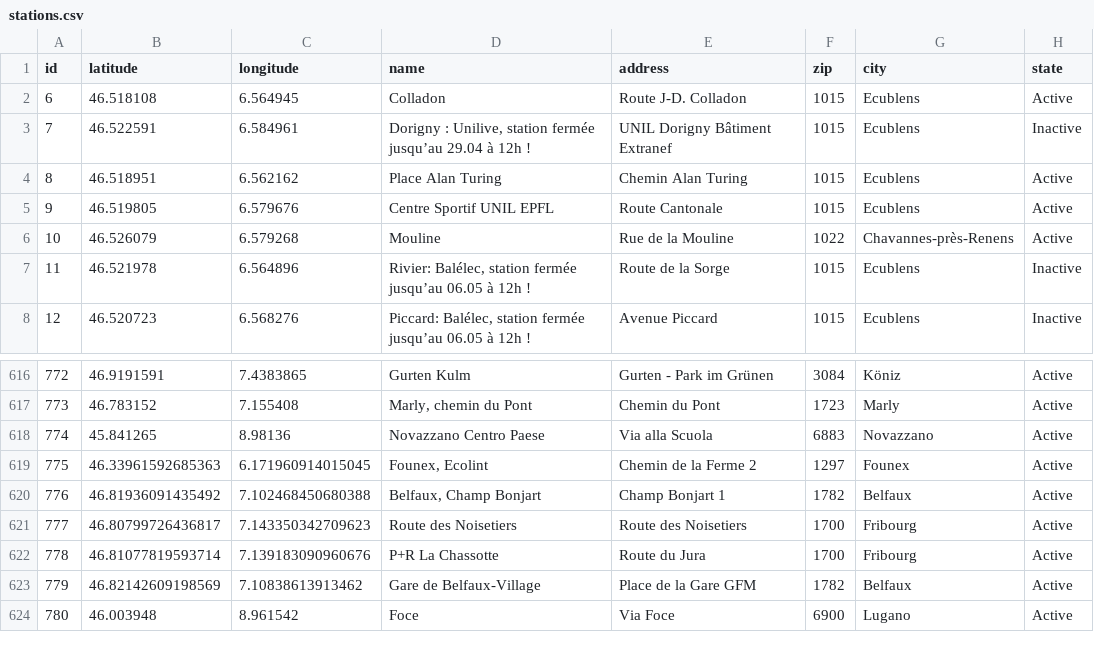
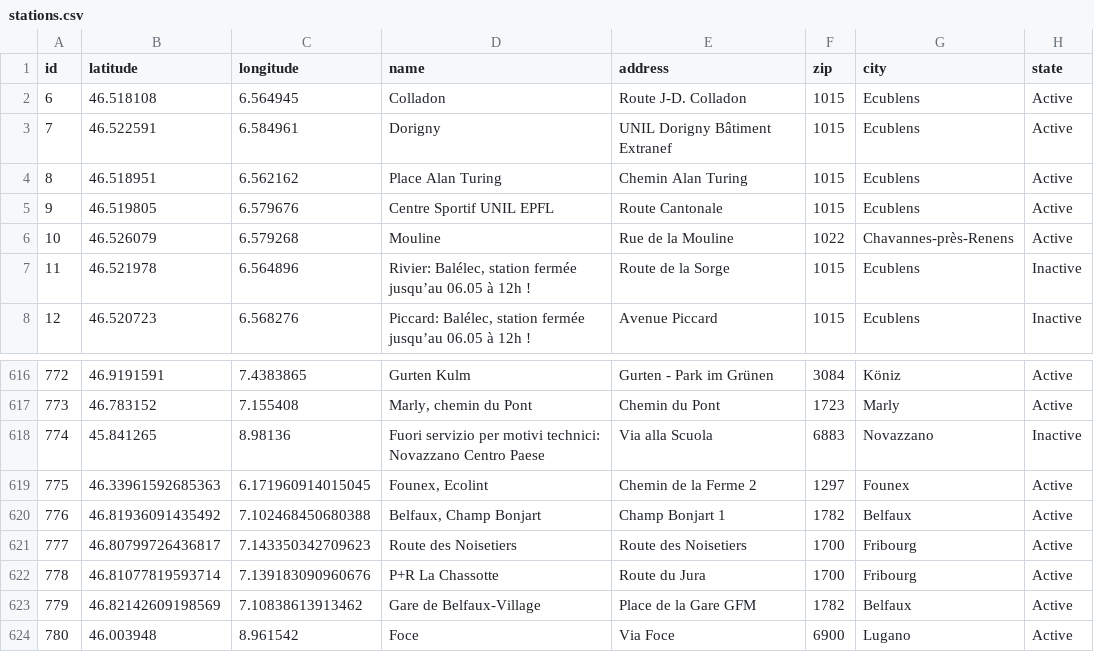
Before and after one commit to misialq/publibike-stations, a CSV file: stations/stations.csv, drawn as a sheet; only a part is shown, gaps mark what is left out.

Commit message:
GHA: Update the list of PubliBike stations

```diff
--- a/stations/stations.csv
+++ b/stations/stations.csv
@@ -2,3 +2,3 @@ id,latitude,longitude,name,address,zip,city,state
 6,46.518108,6.564945,Colladon,Route J-D. Colladon,1015,Ecublens,Active
-7,46.522591,6.584961,"Dorigny : Unilive, station fermée jusqu’au 29.04 à 12h !",UNIL Dorigny Bâtiment Extranef,1015,Ecublens,Inactive
+7,46.522591,6.584961,Dorigny,UNIL Dorigny Bâtiment Extranef,1015,Ecublens,Active
 8,46.518951,6.562162,Place Alan Turing,Chemin Alan Turing,1015,Ecublens,Active
@@ -617,3 +617,3 @@ id,latitude,longitude,name,address,zip,city,state
 773,46.783152,7.155408,"Marly, chemin du Pont",Chemin du Pont,1723,Marly,Active
-774,45.841265,8.98136,Novazzano Centro Paese,Via alla Scuola,6883,Novazzano,Active
+774,45.841265,8.98136,Fuori servizio per motivi technici: Novazzano Centro Paese,Via alla Scuola,6883,Novazzano,Inactive
 775,46.33961592685363,6.171960914015045,"Founex, Ecolint",Chemin de la Ferme 2,1297,Founex,Active
```
